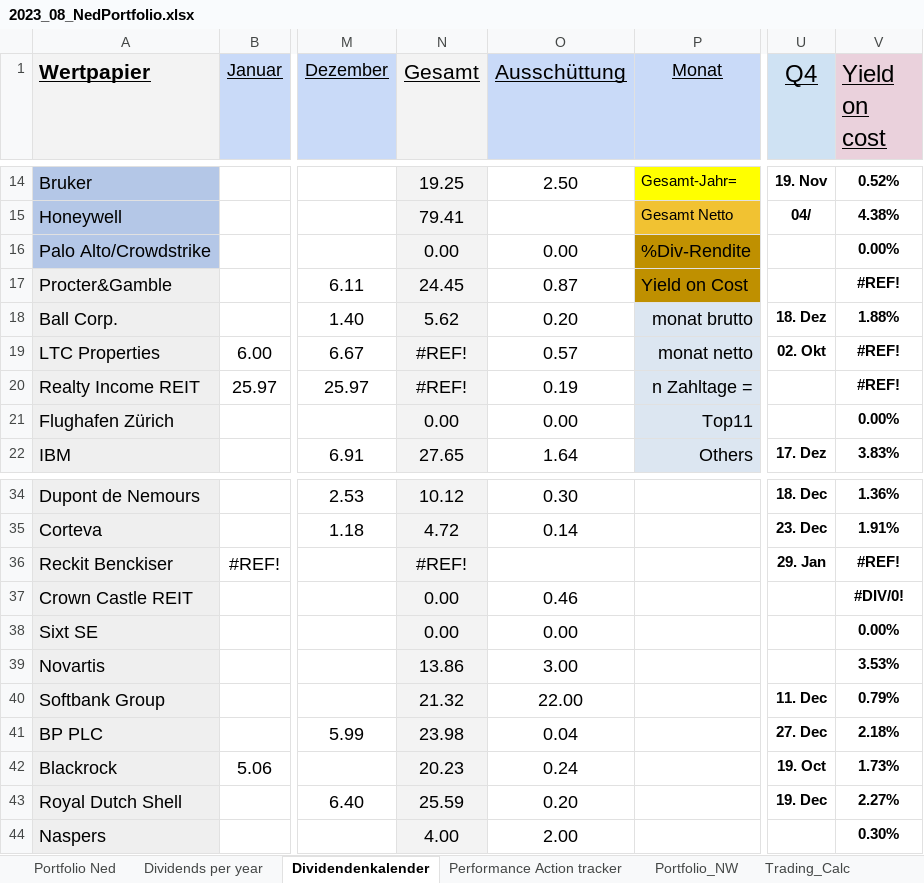
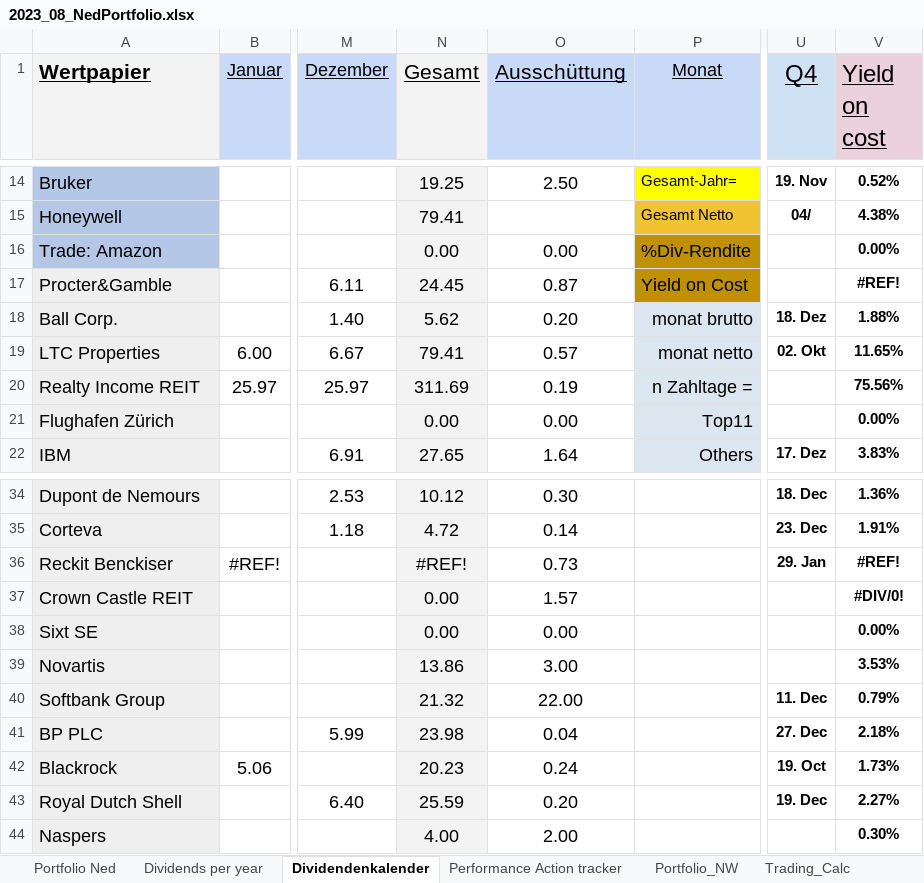
Before and after one commit to NedWitte/Investing2023, an Excel workbook: data/2023_08_NedPortfolio.xlsx, sheet Dividendenkalender, drawn as a sheet; only a part is shown, gaps mark what is left out; values as stored, in another font and other column widths than the file's, no borders; charts and pictures not drawn; the diff names each change by its address in the sheet, - before the commit and + after, or states it on an @@ line.

```diff
--- a/data/2023_08_NedPortfolio.xlsx (sheet Dividendenkalender)
+++ b/data/2023_08_NedPortfolio.xlsx (sheet Dividendenkalender)
-A16 (Wertpapier): Palo Alto/Crowdstrike
+A16 (Wertpapier): Trade: Amazon
-N19 (Gesamt): #REF!
+N19 (Gesamt): 79.41
-V19 (Yield on cost): #REF!
+V19 (Yield on cost): 11.65%
-N20 (Gesamt): #REF!
+N20 (Gesamt): 311.69
-V20 (Yield on cost): #REF!
+V20 (Yield on cost): 75.56%
-O36 (Ausschüttung): (empty)
+O36 (Ausschüttung): 0.73
-O37 (Ausschüttung): 0.46
+O37 (Ausschüttung): 1.57
```
Also changed, not shown: sheet Portfolio Ned, sheet Dividends per year, sheet Trading_Calc, sheet Portfolio_NW, sheet Performance Action tracker, formulas that keep their value, charts or pictures, data/2024_allocation.xlsx, 21 other files.
